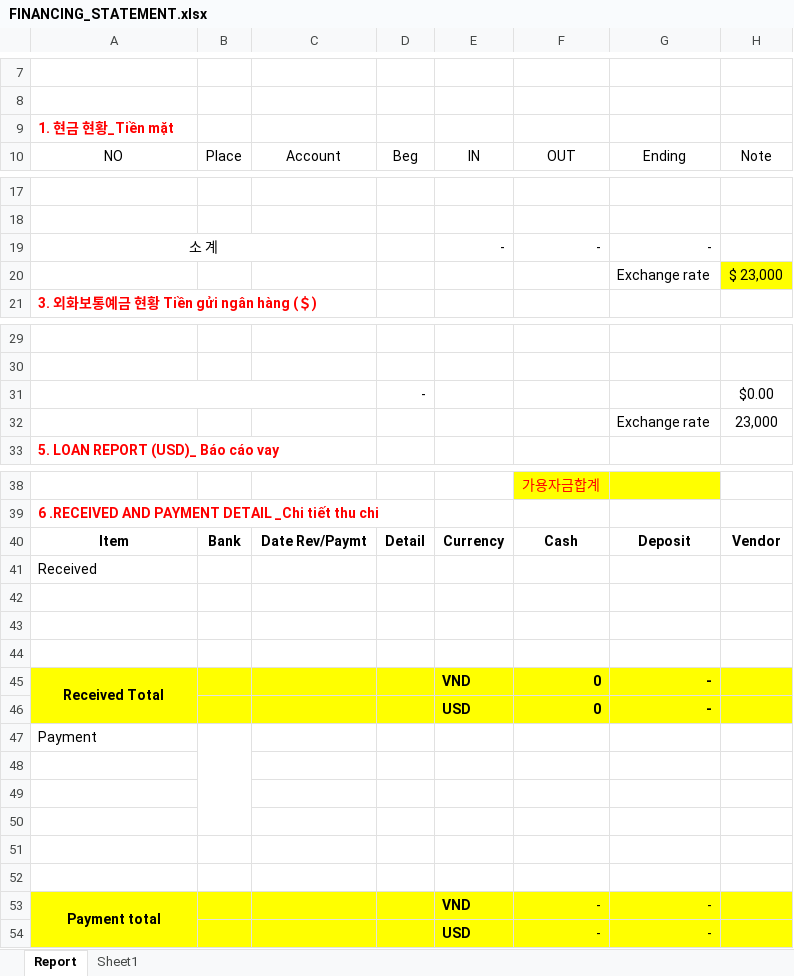
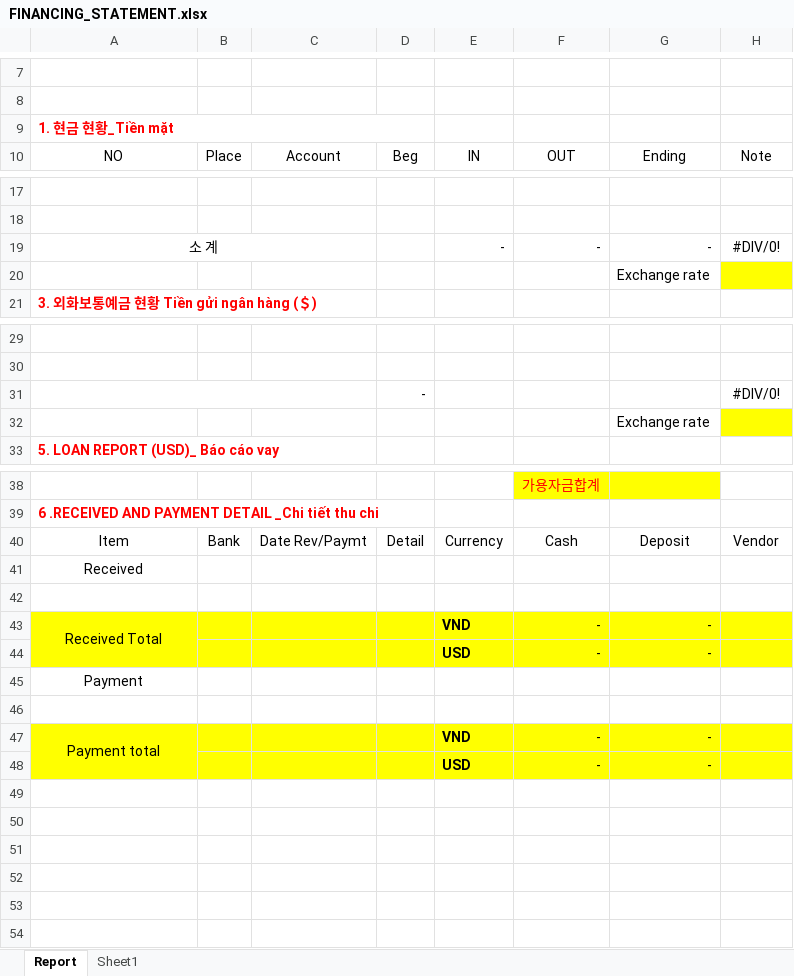
Before and after one commit to DangLinh92/WINFORM, an Excel workbook: ACCOUNT_REPORT/Source/WISOL.UI/FINANCING_STATEMENT.xlsx, sheet Report, drawn as a sheet; only a part is shown, gaps mark what is left out; values as stored, in another font and other column widths than the file's, no borders; removed rows and columns are numbered as before the commit, all else as after; the diff names each change by its address in the sheet, - before the commit and + after, or states it on an @@ line.

Commit message:
update report for finace

```diff
--- a/ACCOUNT_REPORT/Source/WISOL.UI/FINANCING_STATEMENT.xlsx (sheet Report)
+++ b/ACCOUNT_REPORT/Source/WISOL.UI/FINANCING_STATEMENT.xlsx (sheet Report)
+A9:D9 merged
-H19: (empty)
+H19: #DIV/0!
-H20: $ 23,000
+H20: (empty)
-H31: $0.00
+H31: #DIV/0!
-H32: 23,000
+H32: (empty)
-H32 fill: none
+H32 fill: #FFFF00
-A40:H40 bold: on
+A40:H40 bold: off
-A41 alignment: left
+A41 alignment: center
-row 43: (empty)
-row 44: (empty)
-A43 bold: on
+A43 bold: off
-F43:F44: 0
+F43:F44: -
-F43:G44 bold: on
+F43:G44 bold: off
-A45 alignment: left
+A45 alignment: center
-B47:B50 merged
-row 48: (empty)
-row 49: (empty)
-row 50: (empty)
-row 51: (empty)
-A47 bold: on
+A47 bold: off
```
Also changed, not shown: formulas that keep their value, ACCOUNT_REPORT/Source/WISOL.UI/RECEIVE_PAYMENT.xlsx, 7 other files.
